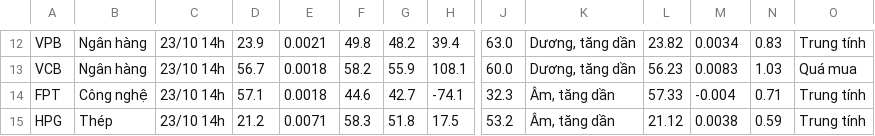
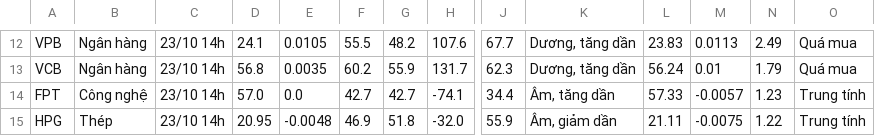
Before and after one commit to quangn1975/do-rong-hose, a CSV file: data/khung_1_gio.csv, drawn as a sheet; only a part is shown, gaps mark what is left out; the diff covers the shown part only; the diff names each change by its address in the sheet, - before the commit and + after, or states it on an @@ line.

```diff
--- a/data/khung_1_gio.csv
+++ b/data/khung_1_gio.csv
-D12: 23.9
+D12: 24.1
-E12: 0.0021
+E12: 0.0105
-F12: 49.8
+F12: 55.5
-H12: 39.4
+H12: 107.6
-J12: 63.0
+J12: 67.7
-L12: 23.82
+L12: 23.83
-M12: 0.0034
+M12: 0.0113
-N12: 0.83
+N12: 2.49
-O12: Trung tính
+O12: Quá mua
-D13: 56.7
+D13: 56.8
-E13: 0.0018
+E13: 0.0035
-F13: 58.2
+F13: 60.2
-H13: 108.1
+H13: 131.7
-J13: 60.0
+J13: 62.3
-L13: 56.23
+L13: 56.24
-M13: 0.0083
+M13: 0.01
-N13: 1.03
+N13: 1.79
-D14: 57.1
+D14: 57.0
-E14: 0.0018
+E14: 0.0
-F14: 44.6
+F14: 42.7
-J14: 32.3
+J14: 34.4
-M14: -0.004
+M14: -0.0057
-N14: 0.71
+N14: 1.23
-D15: 21.2
+D15: 20.95
-E15: 0.0071
+E15: -0.0048
-F15: 58.3
+F15: 46.9
-H15: 17.5
+H15: -32.0
-J15: 53.2
+J15: 55.9
-K15: Âm, tăng dần
+K15: Âm, giảm dần
-L15: 21.12
+L15: 21.11
-M15: 0.0038
+M15: -0.0075
-N15: 0.59
+N15: 1.22
```
Also changed, not shown: 100 edited cells elsewhere in this file.
